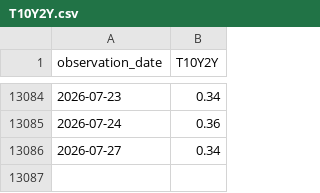
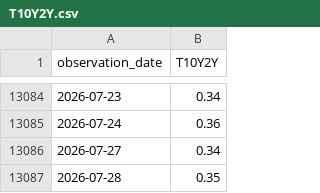
Before and after one commit to jakechinitz/markettiming, a CSV file: data/fred/T10Y2Y.csv, drawn as a sheet; only a part is shown, gaps mark what is left out.

```diff
--- a/data/fred/T10Y2Y.csv
+++ b/data/fred/T10Y2Y.csv
@@ -13086 +13086,2 @@ observation_date,T10Y2Y
 2026-07-27,0.34
+2026-07-28,0.35
```
Also changed, not shown: 2 other files.
